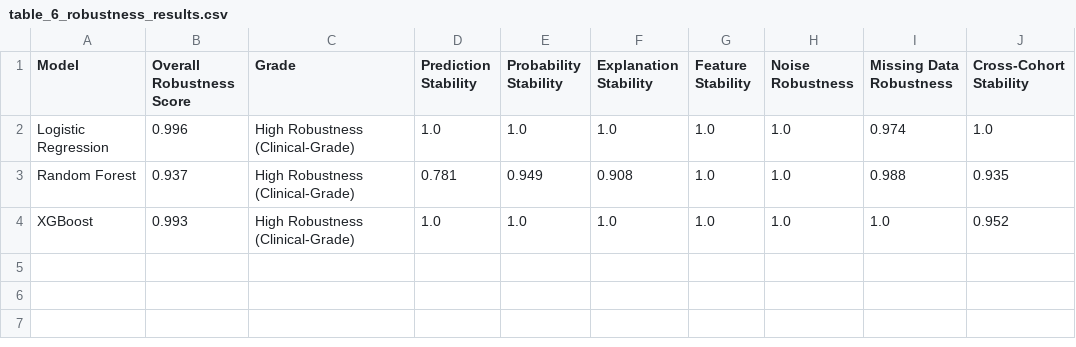
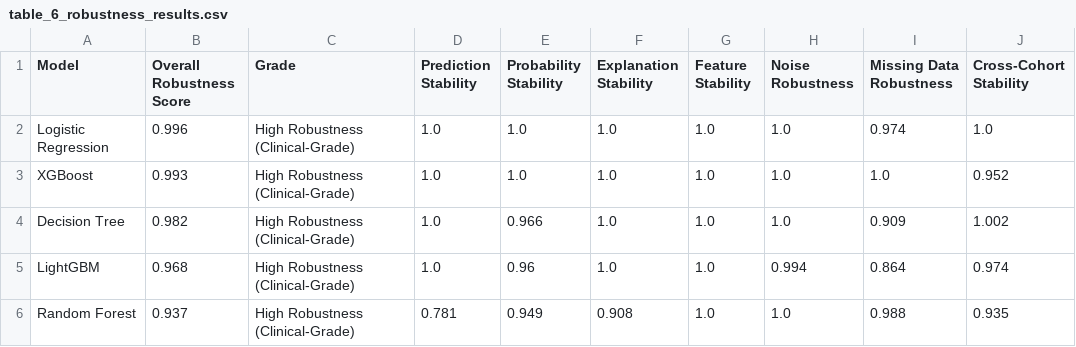
Before and after one commit to Tani-2005/AETHEL-Risk-Stratification-Clinical-Cohort-Analysis, a CSV file: docs/manuscript/tables/table_6_robustness_results.csv, drawn as a sheet.

```diff
--- a/docs/manuscript/tables/table_6_robustness_results.csv
+++ b/docs/manuscript/tables/table_6_robustness_results.csv
@@ -2,3 +2,5 @@ Model,Overall Robustness Score,Grade,Prediction Stability,Probability Stability,
 Logistic Regression,0.996,High Robustness (Clinical-Grade),1.0,1.0,1.0,1.0,1.0,0.974,1.0
+XGBoost,0.993,High Robustness (Clinical-Grade),1.0,1.0,1.0,1.0,1.0,1.0,0.952
+Decision Tree,0.982,High Robustness (Clinical-Grade),1.0,0.966,1.0,1.0,1.0,0.909,1.002
+LightGBM,0.968,High Robustness (Clinical-Grade),1.0,0.96,1.0,1.0,0.994,0.864,0.974
 Random Forest,0.937,High Robustness (Clinical-Grade),0.781,0.949,0.908,1.0,1.0,0.988,0.935
-XGBoost,0.993,High Robustness (Clinical-Grade),1.0,1.0,1.0,1.0,1.0,1.0,0.952
```
Also changed, not shown: docs/manuscript/tables/table_2_feature_summary.csv, docs/manuscript/tables/table_3_model_performance_internal.csv, 2 other files.
